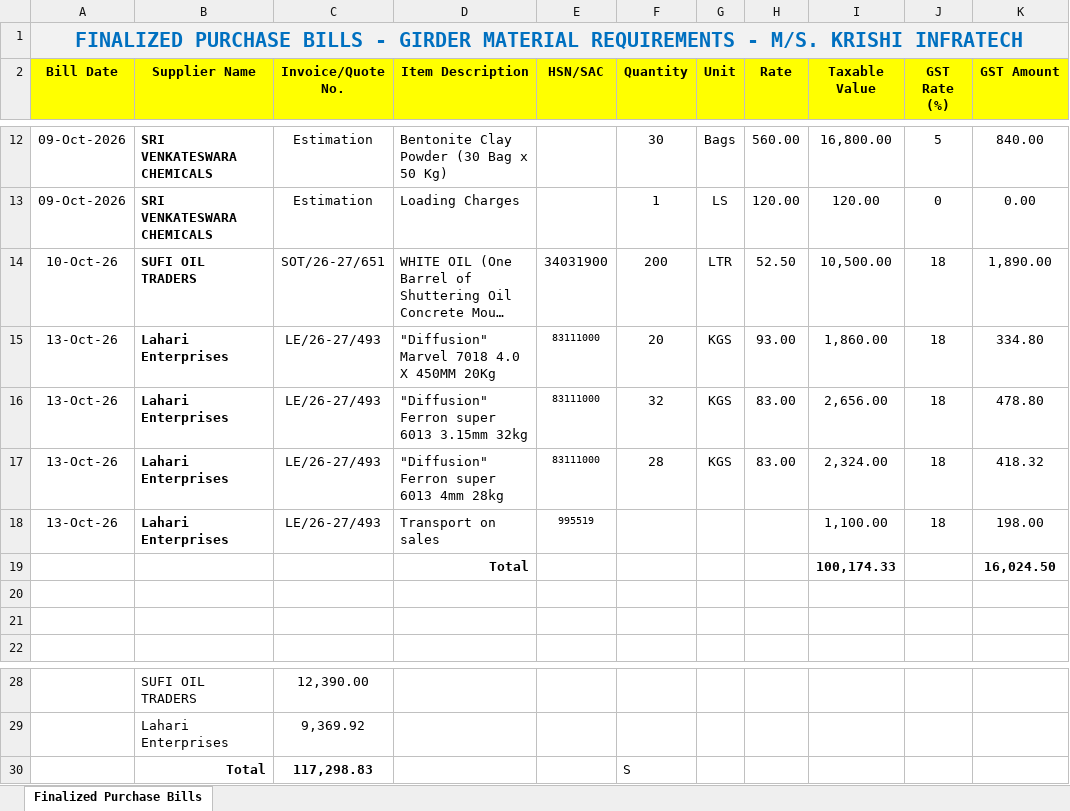
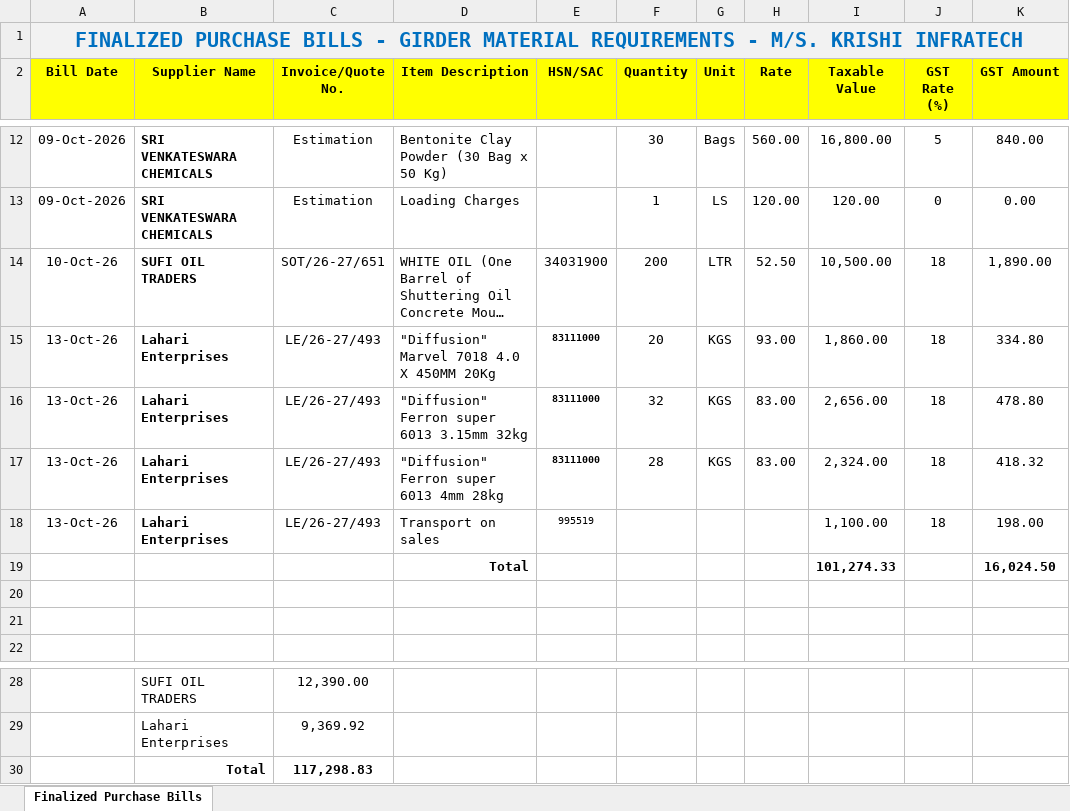
Before and after one commit to krishiinfratech321/Purchase_Bill_List_October_2026, an Excel workbook: master Quotations_October_2026/FINALIZED PURCHASE BILLS - GIRDER MATERIAL REQUIREMENTS.xlsx, sheet Finalized Purchase Bills, drawn as a sheet; only a part is shown, gaps mark what is left out; long unchanged cells end in …; values as stored, in another font and other column widths than the file's, no borders; the diff names each change by its address in the sheet, - before the commit and + after, or states it on an @@ line.

```diff
--- a/master Quotations_October_2026/FINALIZED PURCHASE BILLS - GIRDER MATERIAL REQUIREMENTS.xlsx (sheet Finalized Purchase Bills)
+++ b/master Quotations_October_2026/FINALIZED PURCHASE BILLS - GIRDER MATERIAL REQUIREMENTS.xlsx (sheet Finalized Purchase Bills)
-E15:E17 bold: off
+E15:E17 bold: on
-I19 (Taxable Value): 100,174.33
+I19 (Taxable Value): 101,274.33
-F30 (Quantity): S
+F30 (Quantity): (empty)
```
Also changed, not shown: master Quotations_October_2026/Master_Quotation_Comparison Sheet.xlsx, 6 other files.
